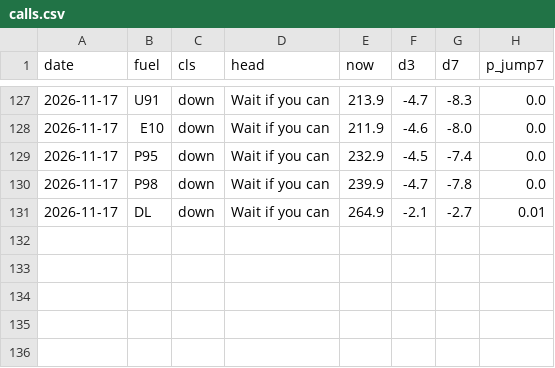
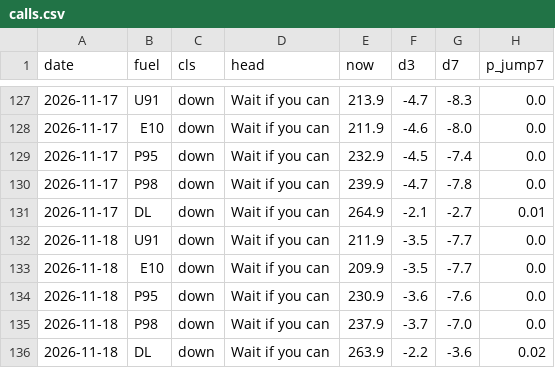
Before and after one commit to nathann2997/Bowser, a CSV file: store/calls.csv, drawn as a sheet; only a part is shown, gaps mark what is left out; the diff names each change by its address in the sheet, - before the commit and + after, or states it on an @@ line.

```diff
--- a/store/calls.csv
+++ b/store/calls.csv
+row 132: 2026-11-18 | U91 | down | Wait if you can | 211.9 | -3.5 | -7.7 | 0.0
+row 133: 2026-11-18 | E10 | down | Wait if you can | 209.9 | -3.5 | -7.7 | 0.0
+row 134: 2026-11-18 | P95 | down | Wait if you can | 230.9 | -3.6 | -7.6 | 0.0
+row 135: 2026-11-18 | P98 | down | Wait if you can | 237.9 | -3.7 | -7.0 | 0.0
+row 136: 2026-11-18 | DL | down | Wait if you can | 263.9 | -2.2 | -3.6 | 0.02
```
Also changed, not shown: 3 other files.
